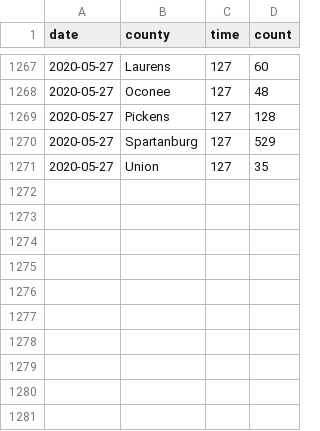
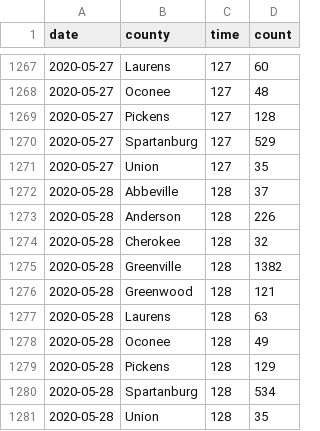
Before and after one commit to robhanssen/covid-19, a CSV file: data/covid-sc-spread.csv, drawn as a sheet; only a part is shown, gaps mark what is left out.

```diff
--- a/data/covid-sc-spread.csv
+++ b/data/covid-sc-spread.csv
@@ -1271 +1271,11 @@ date,county,time,count
 2020-05-27,Union,127,35
+2020-05-28,Abbeville,128,37
+2020-05-28,Anderson,128,226
+2020-05-28,Cherokee,128,32
+2020-05-28,Greenville,128,1382
+2020-05-28,Greenwood,128,121
+2020-05-28,Laurens,128,63
+2020-05-28,Oconee,128,49
+2020-05-28,Pickens,128,129
+2020-05-28,Spartanburg,128,534
+2020-05-28,Union,128,35
```
Also changed, not shown: data/covid-spread.csv, data/covid-us-deaths.csv, 17 other files.
